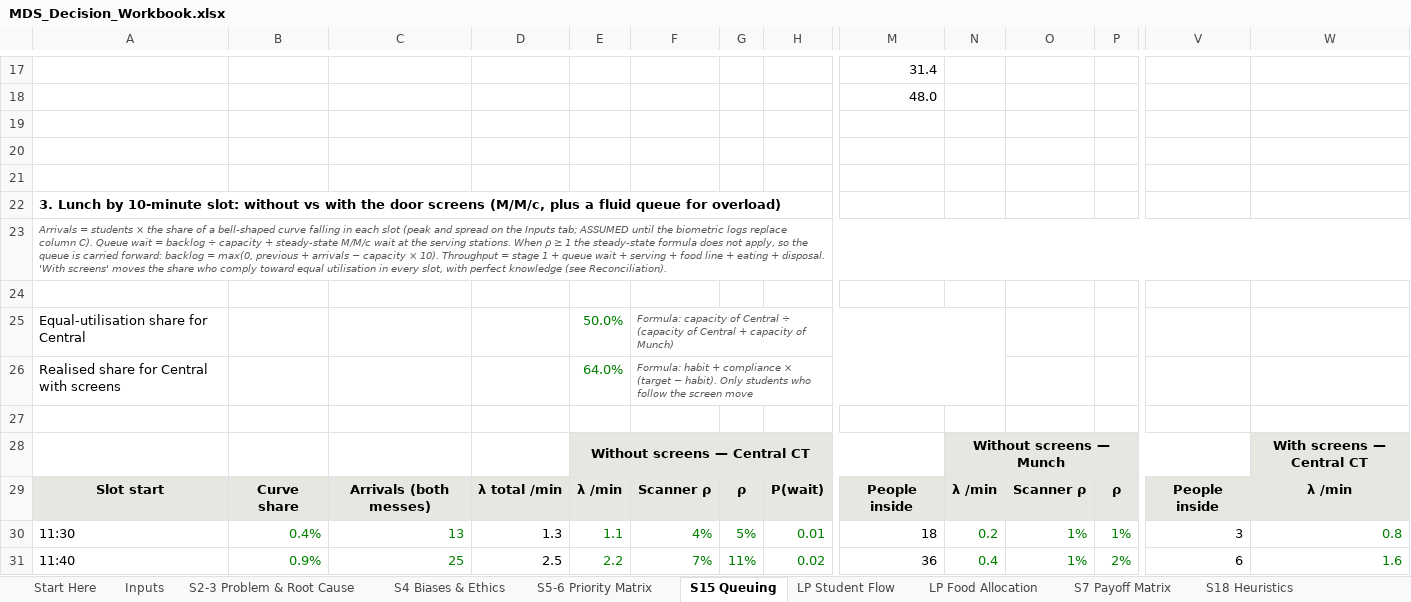
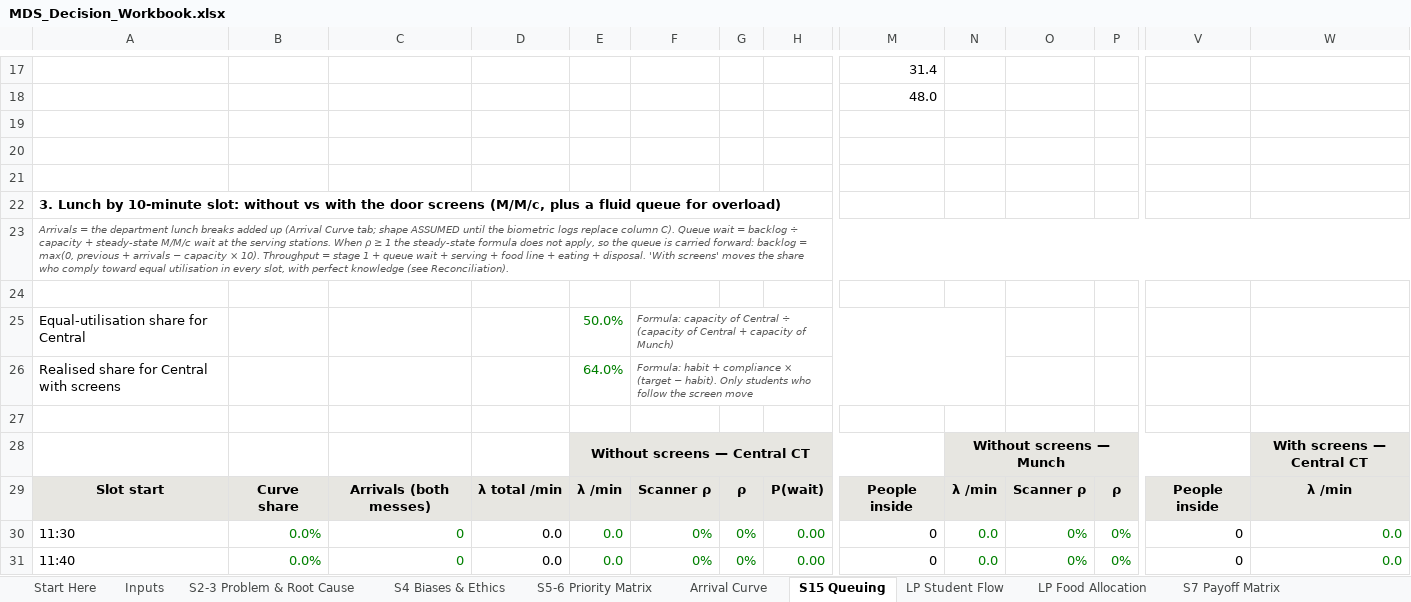
Before and after one commit to mrnotamazing/SmartScan_Mess, an Excel workbook: docs/MDS_Decision_Workbook.xlsx, sheet S15 Queuing, drawn as a sheet; only a part is shown, gaps mark what is left out; values as stored, in another font and other column widths than the file's, no borders; charts and pictures not drawn; the diff covers the shown part only; the diff names each change by its address in the sheet, - before the commit and + after, or states it on an @@ line.

```diff
--- a/docs/MDS_Decision_Workbook.xlsx (sheet S15 Queuing)
+++ b/docs/MDS_Decision_Workbook.xlsx (sheet S15 Queuing)
+sheet tab: Arrival Curve
-A23: Arrivals = students × the share of a bell-shaped curve falling in each slot (peak and spread on the Inputs tab; ASSUMED until…
+A23: Arrivals = the department lunch breaks added up (Arrival Curve tab; shape ASSUMED until…
-B30: 0.4%
+B30: 0.0%
-C30: 13
+C30: 0
-D30: 1.3
+D30: 0.0
-E30: 1.1
+E30: 0.0
-F30: 4%
+F30: 0%
-G30: 5%
+G30: 0%
-H30: 0.01
+H30: 0.00
-M30: 18
+M30: 0
-N30: 0.2
+N30: 0.0
-O30:O31: 1%
+O30:O31: 0%
-P30: 1%
+P30: 0%
-V30: 3
+V30: 0
-W30: 0.8
+W30: 0.0
-B31: 0.9%
+B31: 0.0%
-C31: 25
+C31: 0
-D31: 2.5
+D31: 0.0
-E31: 2.2
+E31: 0.0
-F31: 7%
+F31: 0%
-G31: 11%
+G31: 0%
-H31: 0.02
+H31: 0.00
-M31: 36
+M31: 0
-N31: 0.4
+N31: 0.0
-P31: 2%
+P31: 0%
-V31: 6
+V31: 0
-W31: 1.6
+W31: 0.0
```
Also changed, not shown: 14 added rows, 14 removed rows and 140 edited cells elsewhere in this sheet, sheet Scenarios, sheet Inputs, sheet LP Student Flow, sheet S7 Payoff Matrix, sheet Reconciliation, sheet LP Food Allocation, 5 more sheets, formulas that keep their value, charts or pictures, 11 other files.
